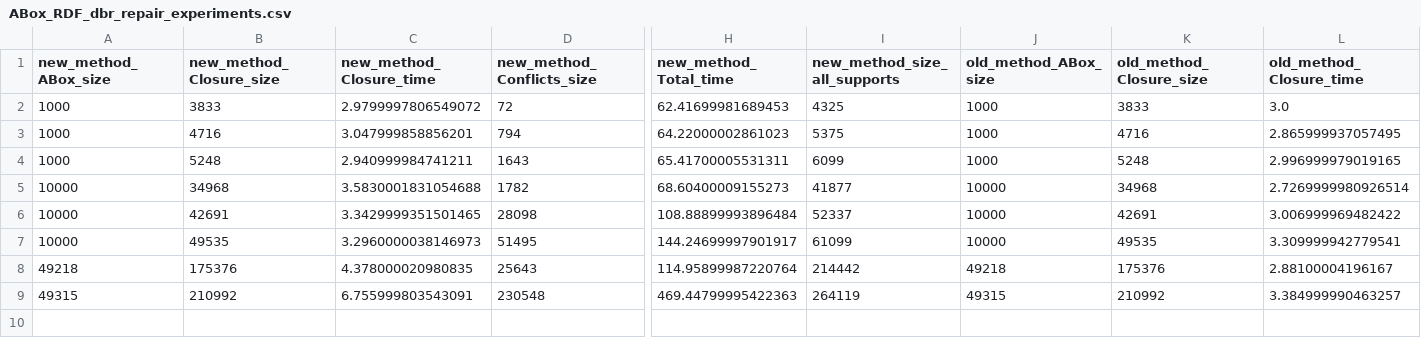
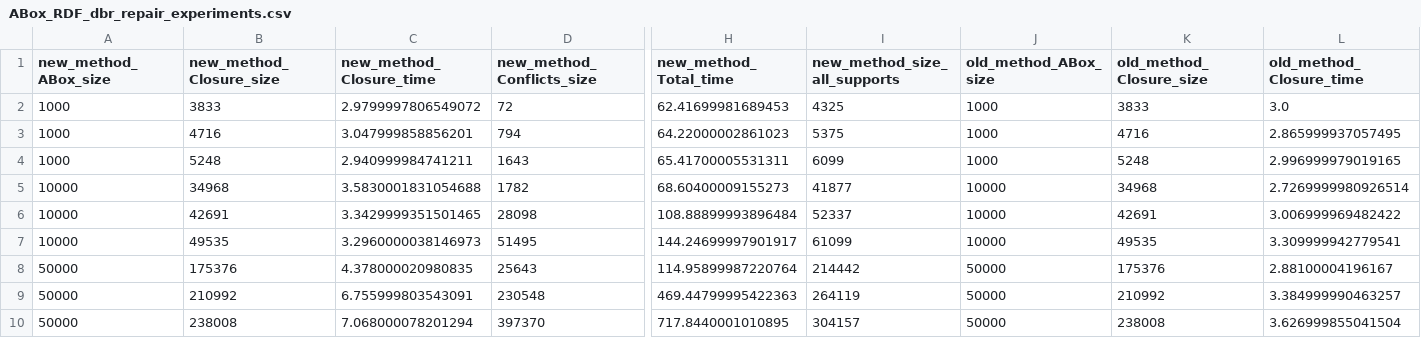
Before and after one commit to ahmedlaouar/py_reasoner, a CSV file: results/ABox_RDF_dbr_repair_experiments.csv, drawn as a sheet; only a part is shown, gaps mark what is left out; rows hold the shown columns only; the diff names each change by its address in the sheet, - before the commit and + after, or states it on an @@ line.

Commit message:
update results

```diff
--- a/results/ABox_RDF_dbr_repair_experiments.csv
+++ b/results/ABox_RDF_dbr_repair_experiments.csv
-A8 (new_method_ABox_size): 49218
+A8 (new_method_ABox_size): 50000
-J8 (old_method_ABox_size): 49218
+J8 (old_method_ABox_size): 50000
-A9 (new_method_ABox_size): 49315
+A9 (new_method_ABox_size): 50000
-J9 (old_method_ABox_size): 49315
+J9 (old_method_ABox_size): 50000
+row 10: 50000 | 238008 | 7.068000078201294 | 397370 | 717.8440001010895 | 304157 | 50000 | 238008 | 3.626999855041504
```
Also changed, not shown: results/ABox_RDF_type_experiments_smaller_repair.csv, 6 other files.
